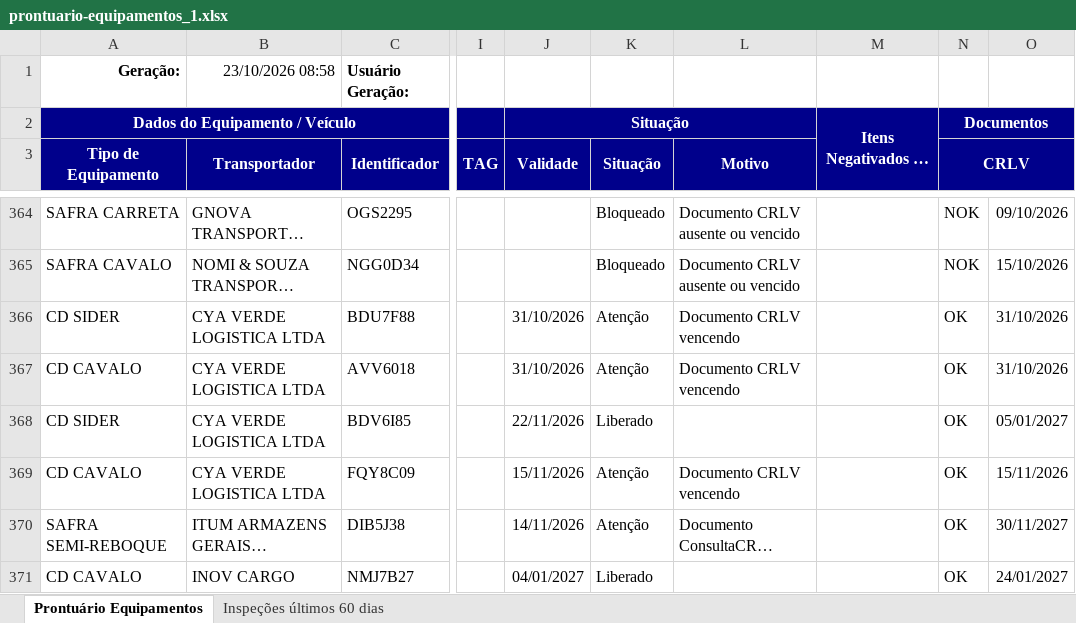
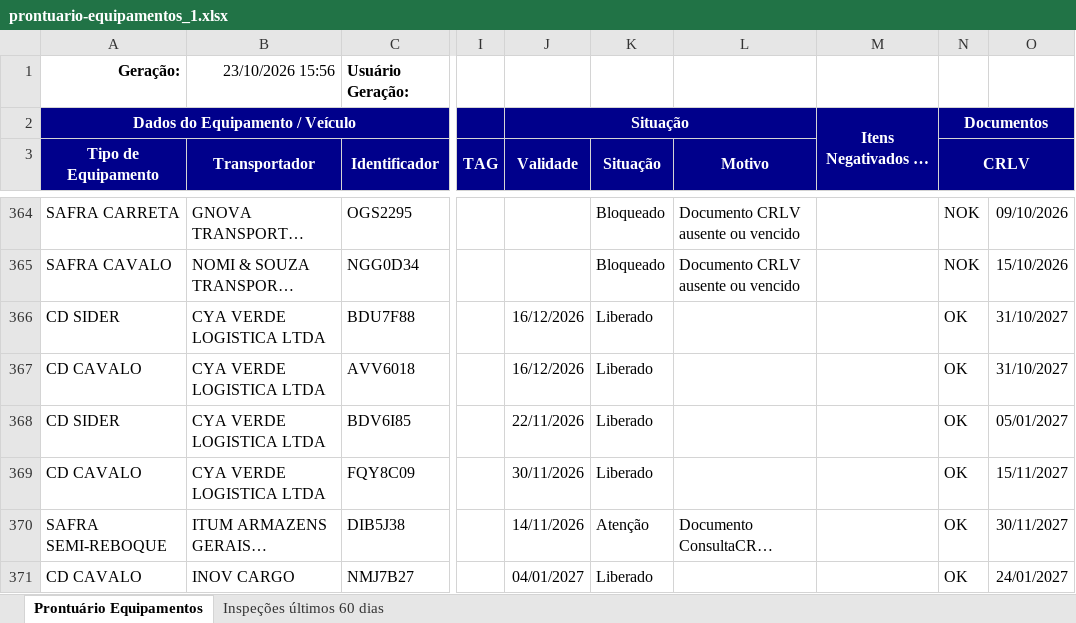
Before and after one commit to hannahfrotalegal/painel-frotalegal-heinz, an Excel workbook: dados/prontuario-equipamentos_1.xlsx, sheet Prontuário Equipamentos, drawn as a sheet; only a part is shown, gaps mark what is left out; long unchanged cells end in …; values as stored, in another font and other column widths than the file's, no borders; the diff names each change by its address in the sheet, - before the commit and + after, or states it on an @@ line.

Commit message:
Atualiza dados — extração 23/10/2026 15:56 (via painel)

```diff
--- a/dados/prontuario-equipamentos_1.xlsx (sheet Prontuário Equipamentos)
+++ b/dados/prontuario-equipamentos_1.xlsx (sheet Prontuário Equipamentos)
-B1 (Transportador): 23/10/2026 08:58
+B1 (Transportador): 23/10/2026 15:56
-J366:J367 (Validade): 31/10/2026
+J366:J367 (Validade): 16/12/2026
-K366:K367 (Situação): Atenção
+K366:K367 (Situação): Liberado
-L366:L367 (Motivo): Documento CRLV vencendo
+L366:L367 (Motivo): (empty)
-O366:O367: 31/10/2026
+O366:O367: 31/10/2027
-J369 (Validade): 15/11/2026
+J369 (Validade): 30/11/2026
-K369 (Situação): Atenção
+K369 (Situação): Liberado
-L369 (Motivo): Documento CRLV vencendo
+L369 (Motivo): (empty)
-O369: 15/11/2026
+O369: 15/11/2027
```
